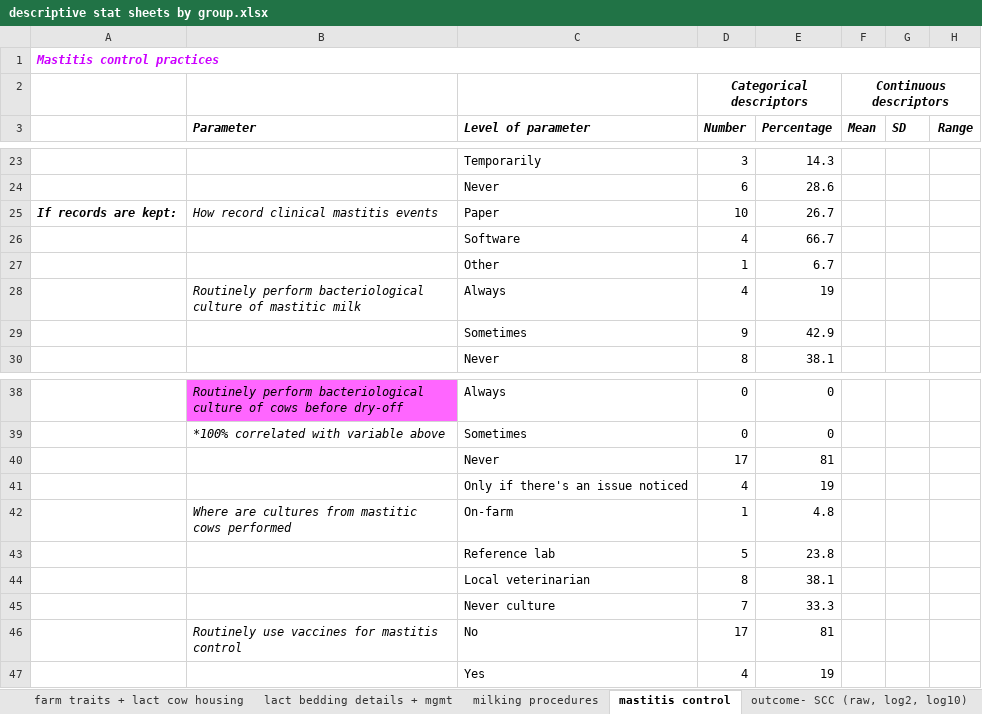
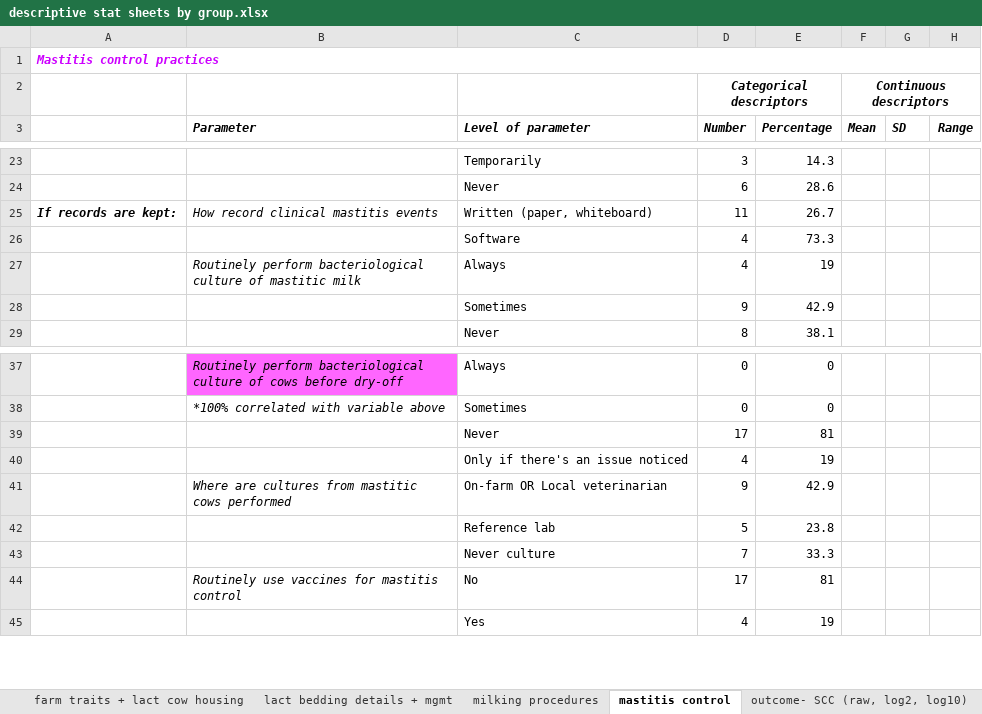
Before and after one commit to caitlin-jeffrey/OREI_Git, an Excel workbook: OREI_files/40-herd data/descriptive stat sheets by group.xlsx, sheet mastitis control, drawn as a sheet; only a part is shown, gaps mark what is left out; values as stored, in another font and other column widths than the file's, no borders; removed rows and columns are numbered as before the commit, all else as after; the diff names each change by its address in the sheet, - before the commit and + after, or states it on an @@ line.

```diff
--- a/OREI_files/40-herd data/descriptive stat sheets by group.xlsx (sheet mastitis control)
+++ b/OREI_files/40-herd data/descriptive stat sheets by group.xlsx (sheet mastitis control)
-C25 (Level of parameter): Paper
+C25 (Level of parameter): Written (paper, whiteboard)
-D25 (Number): 10
+D25 (Number): 11
-E26 (Percentage): 66.7
+E26 (Percentage): 73.3
-row 27:  |  | Other | 1 | 6.7
-row 42:  | Where are cultures from mastitic cows performed | On-farm | 1 | 4.8
+row 41:  | Where are cultures from mastitic cows performed | On-farm OR Local veterinarian | 9 | 42.9
-row 44:  |  | Local veterinarian | 8 | 38.1
```
Also changed, not shown: sheet milking procedures, sheet farm traits + lact cow housing, OREI_files/40-herd data/OREI_40herd_DHIA_info_stats_and_survey_extras.xlsx, 27 other files.
